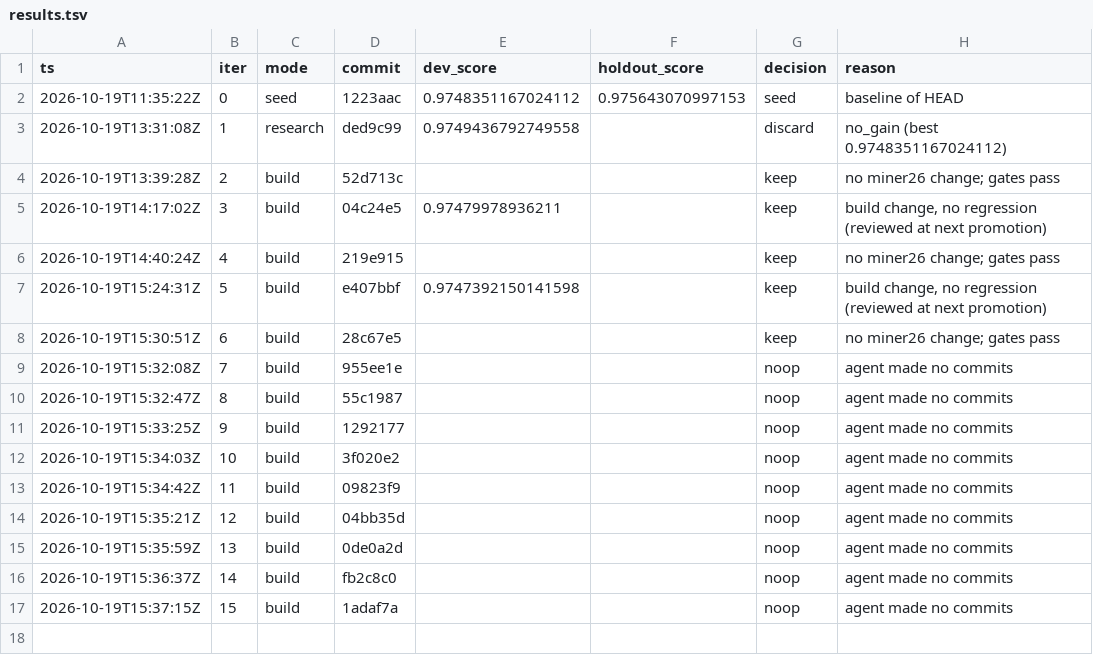
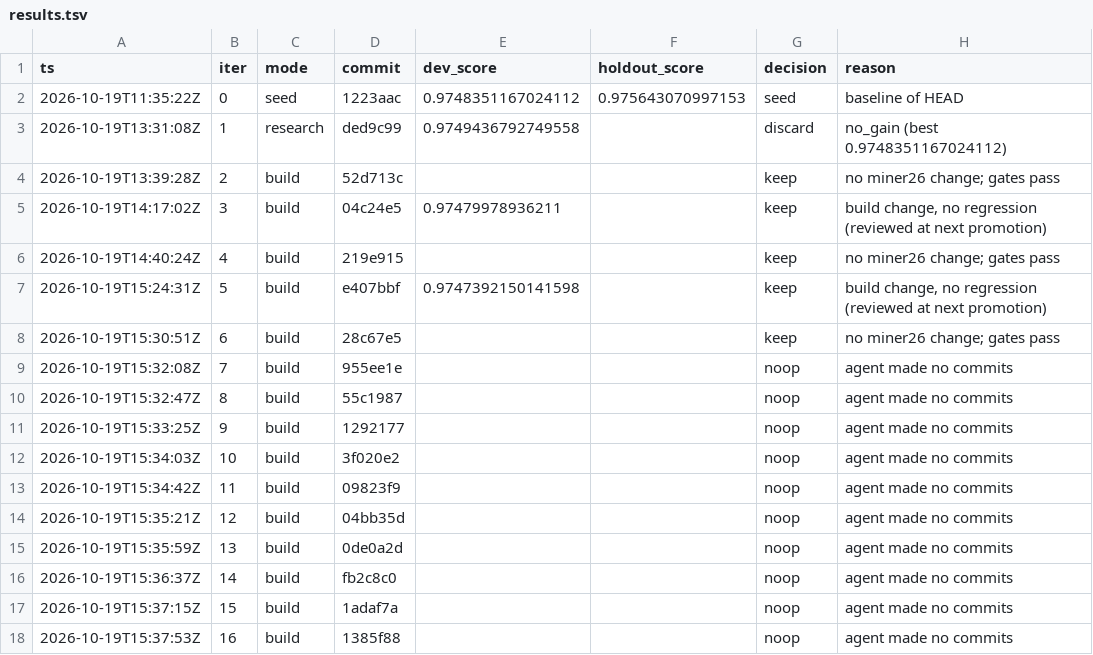
Before and after one commit to karlrobinson9014/Perturb26, a TSV file: status/results.tsv, drawn as a sheet.

Commit message:
loop: iter 16 status

```diff
--- a/status/results.tsv
+++ b/status/results.tsv
@@ -17 +17,2 @@ ts	iter	mode	commit	dev_score	holdout_score	decision	reason
 2026-10-19T15:37:15Z	15	build	1adaf7a			noop	agent made no commits
+2026-10-19T15:37:53Z	16	build	1385f88			noop	agent made no commits
```
Also changed, not shown: status/iterations.tsv.
